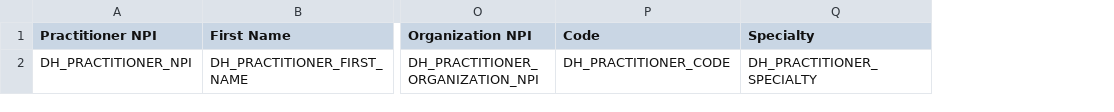
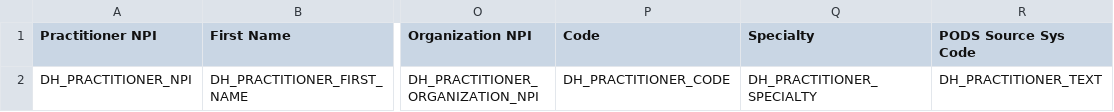
Before and after one commit to DiameterHealth/cpcds-mapping, a CSV file: practitioner/practitioner_headers_with_dh_field.csv, drawn as a sheet; only a part is shown, gaps mark what is left out; the diff names each change by its address in the sheet, - before the commit and + after, or states it on an @@ line.

```diff
--- a/practitioner/practitioner_headers_with_dh_field.csv
+++ b/practitioner/practitioner_headers_with_dh_field.csv
+column R (PODS Source Sys Code), row 2: DH_PRACTITIONER_TEXT
```
Also changed, not shown: practitioner/practitioner_headers.csv, 1 other file.
